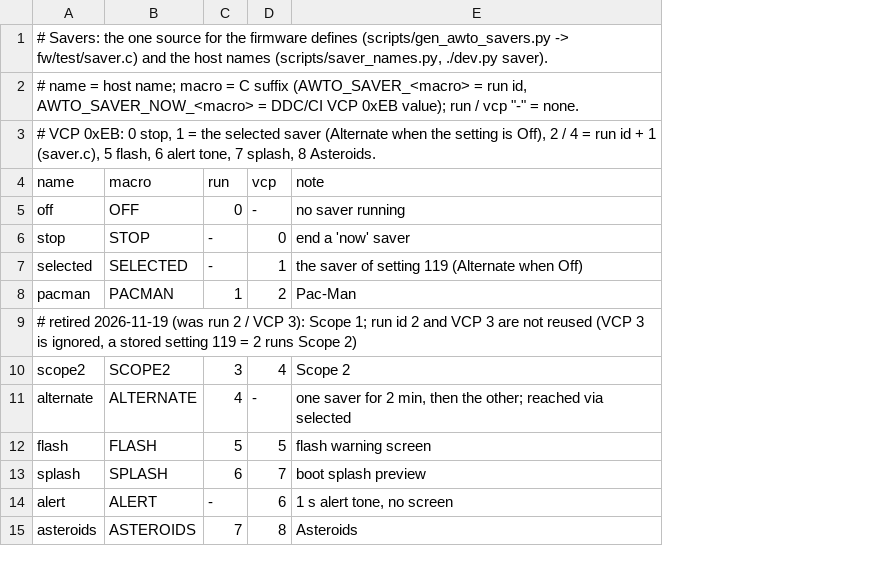
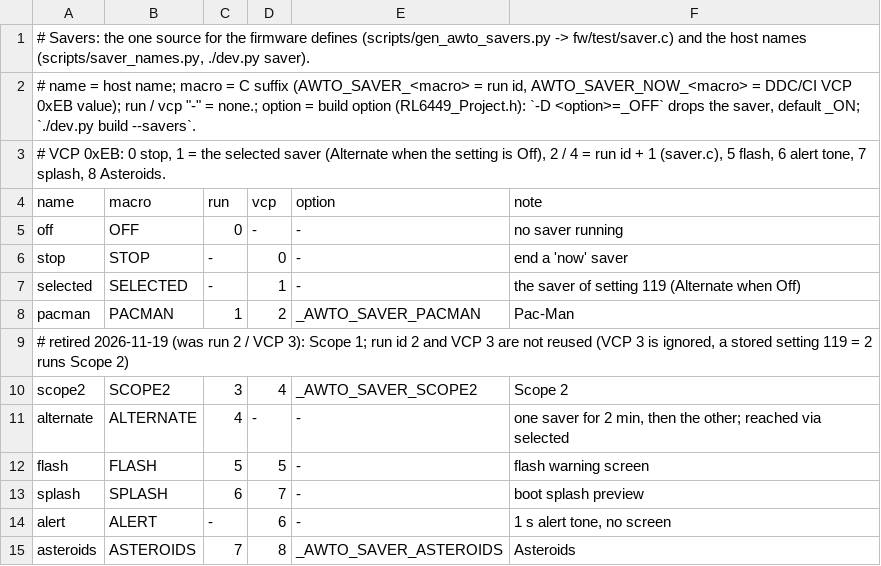
Before and after one commit to awto-au/awto-ddc, a TSV file: fw/awto/savers.tsv, drawn as a sheet; the diff names each change by its address in the sheet, - before the commit and + after, or states it on an @@ line.

```diff
--- a/fw/awto/savers.tsv
+++ b/fw/awto/savers.tsv
+column E (option), rows 5-15: - | - | - | _AWTO_SAVER_PACMAN |  | _AWTO_SAVER_SCOPE2 | - | - | - | - | _AWTO_SAVER_ASTEROIDS
-A2 (name): …"-" = none.
+A2 (name): …"-" = none.; option = build option (RL6449_Project.h): `-D <option>=_OFF` drops the saver, default _ON; `./dev.py build --savers`.
```
Also changed, not shown: 12 other files.
